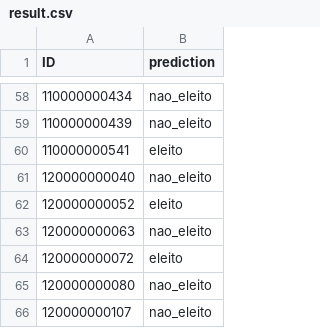
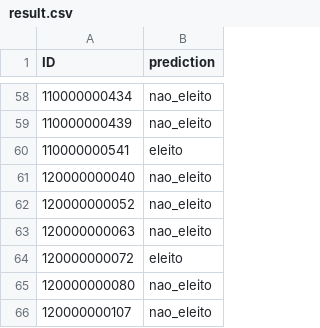
Before and after one commit to lucasdiniz/ad2-adaboost, a CSV file: result.csv, drawn as a sheet; only a part is shown, gaps mark what is left out; the diff covers the shown part only.

```diff
--- a/result.csv
+++ b/result.csv
@@ -61,3 +61,3 @@ ID,prediction
 120000000040,nao_eleito
-120000000052,eleito
+120000000052,nao_eleito
 120000000063,nao_eleito
```
Also changed, not shown: 78 edited cells elsewhere in this file, 1 other file.
